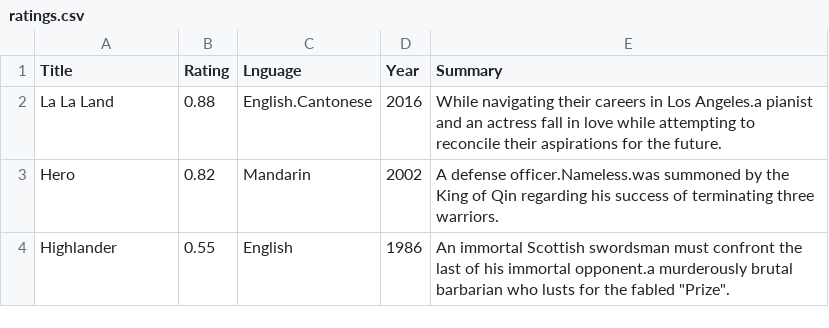
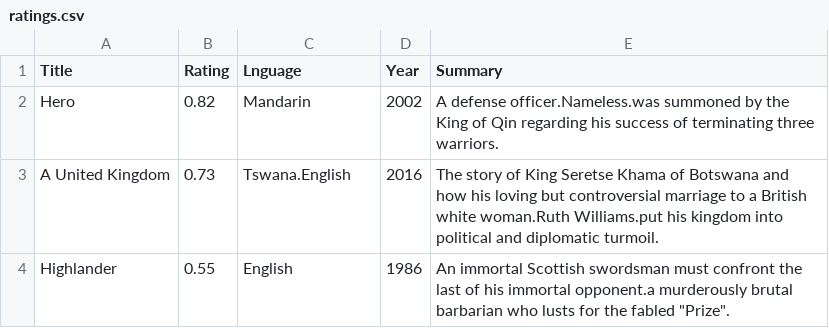
Before and after one commit to jbhovell/movie-ratings, a CSV file: ratings.csv, drawn as a sheet; removed rows and columns are numbered as before the commit, all else as after; the diff names each change by its address in the sheet, - before the commit and + after, or states it on an @@ line.

```diff
--- a/ratings.csv
+++ b/ratings.csv
-row 2: La La Land | 0.88 | English.Cantonese | 2016 | While navigating their careers in Los Angeles.a pianist and an actress fall in love while attempting to reconcile their aspirations for the future.
+row 3: A United Kingdom | 0.73 | Tswana.English | 2016 | The story of King Seretse Khama of Botswana and how his loving but controversial marriage to a British white woman.Ruth Williams.put his kingdom into political and diplomatic turmoil.
```
Also changed, not shown: 3 other files.
